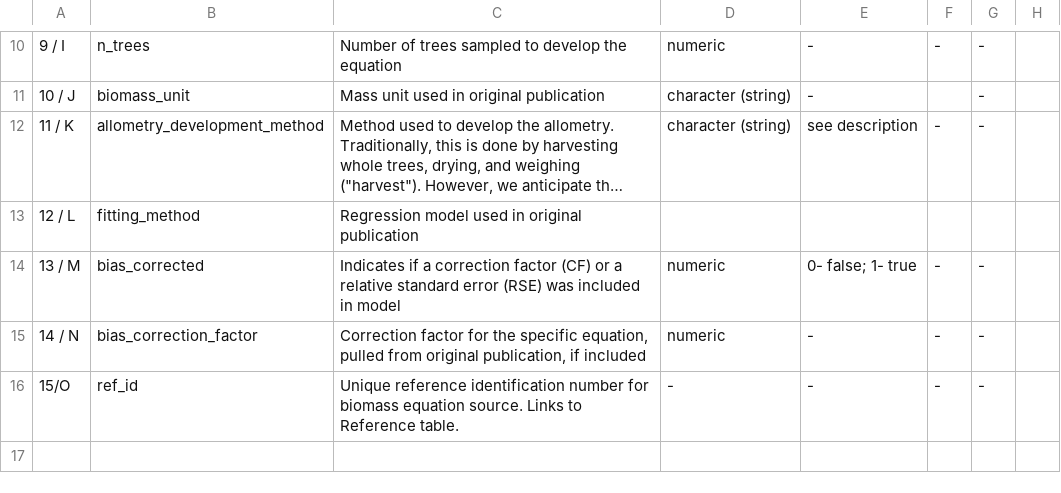
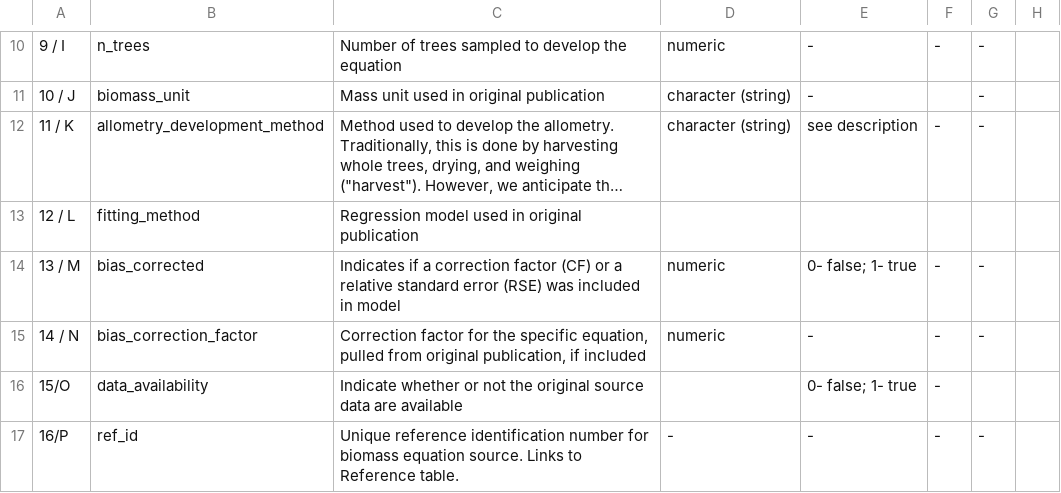
Before and after one commit to ropensci/allodb, a CSV file: metadata/allodb_equations_metadata.csv, drawn as a sheet; only a part is shown, gaps mark what is left out; long unchanged cells end in …; addresses are those after the commit; the diff names each change by its address in the sheet, - before the commit and + after, or states it on an @@ line.

Commit message:
Added data_availability
may change column name later

```diff
--- a/metadata/allodb_equations_metadata.csv
+++ b/metadata/allodb_equations_metadata.csv
+row 16: 15/O | data_availability | Indicate whether or not the original source data are available |  | 0- false; 1- true | -
-A17: 15/O
+A17: 16/P
```
